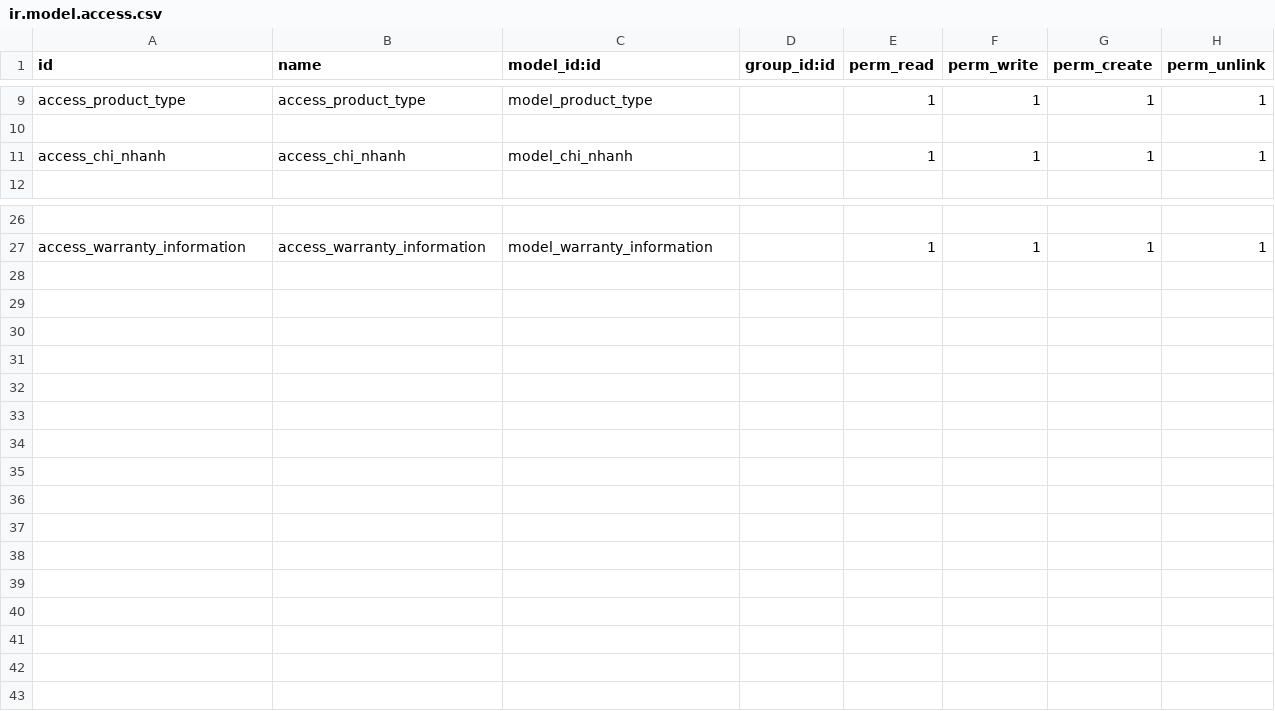
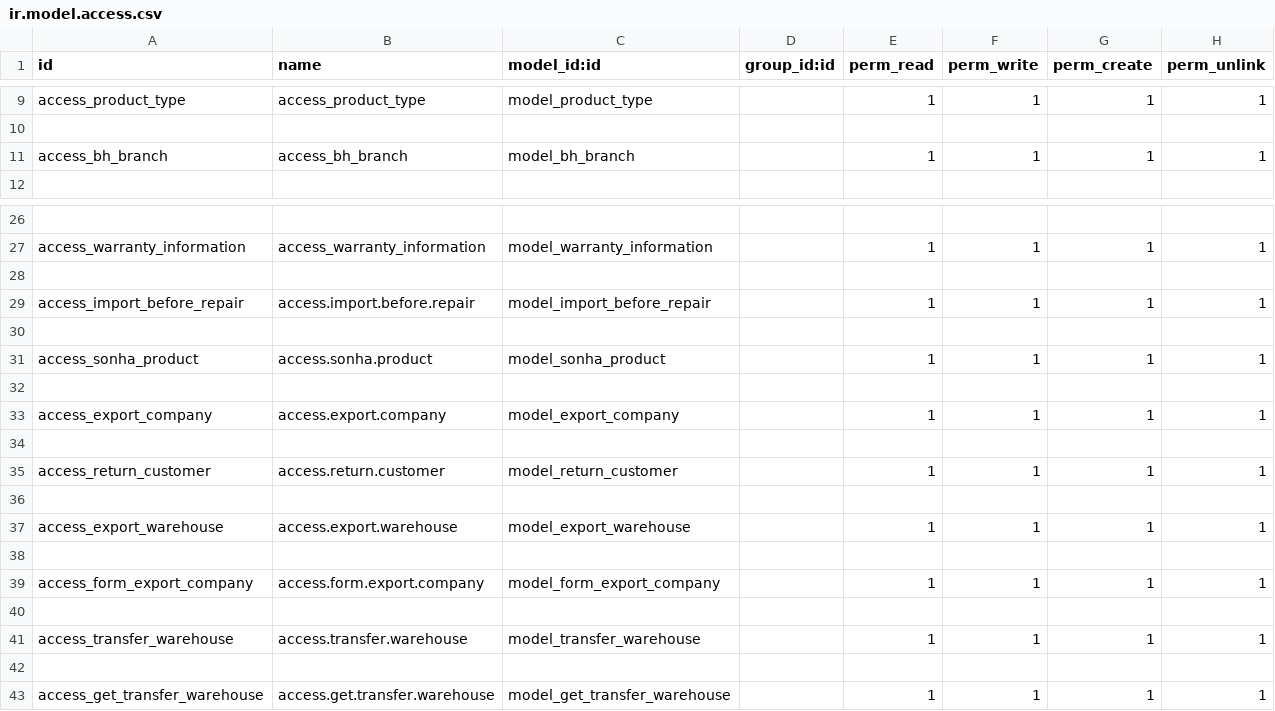
Before and after one commit to datpt-tb/sonha_baohanh_web, a CSV file: thong_tin_bao_hanh/security/ir.model.access.csv, drawn as a sheet; only a part is shown, gaps mark what is left out; the diff names each change by its address in the sheet, - before the commit and + after, or states it on an @@ line.

```diff
--- a/thong_tin_bao_hanh/security/ir.model.access.csv
+++ b/thong_tin_bao_hanh/security/ir.model.access.csv
-A11 (id): access_chi_nhanh
+A11 (id): access_bh_branch
-B11 (name): access_chi_nhanh
+B11 (name): access_bh_branch
-C11 (model_id:id): model_chi_nhanh
+C11 (model_id:id): model_bh_branch
+row 28: (empty)
+row 29: access_import_before_repair | access.import.before.repair | model_import_before_repair |  | 1 | 1 | 1 | 1
+row 30: (empty)
+row 31: access_sonha_product | access.sonha.product | model_sonha_product |  | 1 | 1 | 1 | 1
+row 32: (empty)
+row 33: access_export_company | access.export.company | model_export_company |  | 1 | 1 | 1 | 1
+row 34: (empty)
+row 35: access_return_customer | access.return.customer | model_return_customer |  | 1 | 1 | 1 | 1
+row 36: (empty)
+row 37: access_export_warehouse | access.export.warehouse | model_export_warehouse |  | 1 | 1 | 1 | 1
+row 38: (empty)
+row 39: access_form_export_company | access.form.export.company | model_form_export_company |  | 1 | 1 | 1 | 1
+row 40: (empty)
+row 41: access_transfer_warehouse | access.transfer.warehouse | model_transfer_warehouse |  | 1 | 1 | 1 | 1
+row 42: (empty)
+row 43: access_get_transfer_warehouse | access.get.transfer.warehouse | model_get_transfer_warehouse |  | 1 | 1 | 1 | 1
```
Also changed, not shown: 37 other files.
